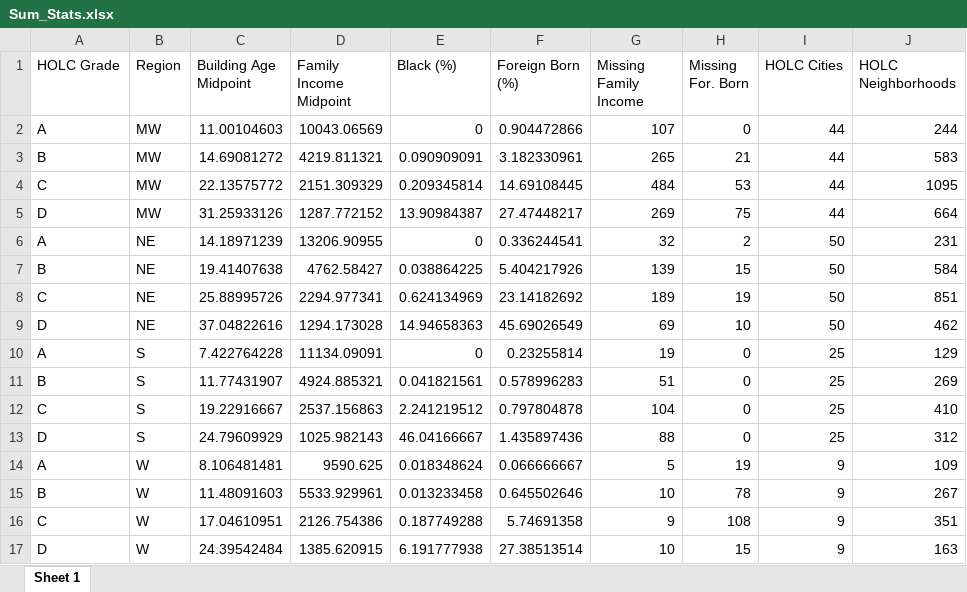
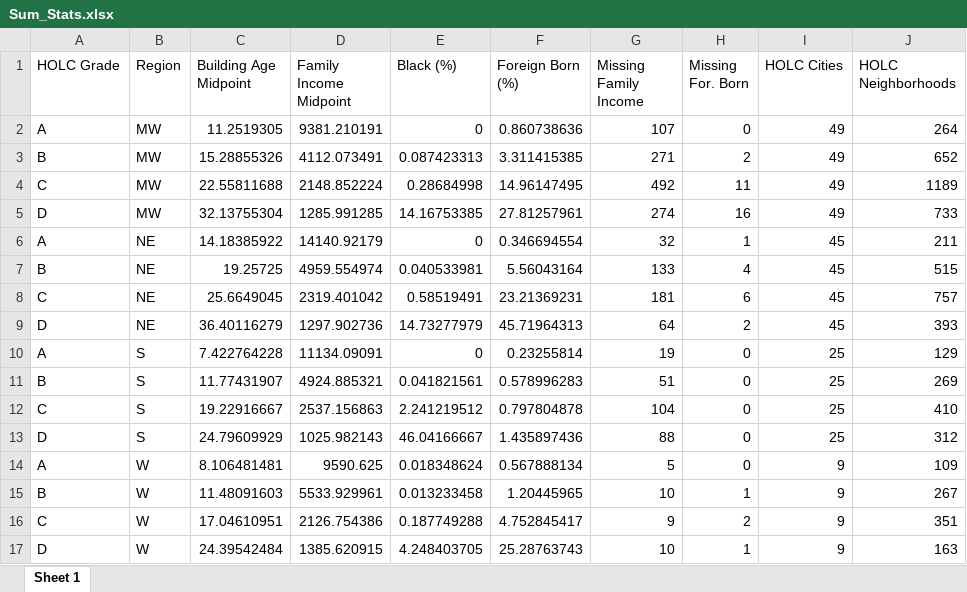
Before and after one commit to NZA-Just-GIS/THOLCADS-Zoning, an Excel workbook: DATA_DOWNLOAD/TABLES/Sum_Stats.xlsx, sheet Sheet 1, drawn as a sheet; values as stored, in another font and other column widths than the file's, no borders; removed rows and columns are numbered as before the commit, all else as after; the diff names each change by its address in the sheet, - before the commit and + after, or states it on an @@ line.

```diff
--- a/DATA_DOWNLOAD/TABLES/Sum_Stats.xlsx (sheet Sheet 1)
+++ b/DATA_DOWNLOAD/TABLES/Sum_Stats.xlsx (sheet Sheet 1)
-C2 (Building Age Midpoint): 11.00104603
+C2 (Building Age Midpoint): 11.2519305
-D2 (Family Income Midpoint): 10043.06569
+D2 (Family Income Midpoint): 9381.210191
-F2 (Foreign Born (%)): 0.904472866
+F2 (Foreign Born (%)): 0.860738636
-I2 (HOLC Cities): 44
+I2 (HOLC Cities): 49
-J2 (HOLC Neighborhoods): 244
+J2 (HOLC Neighborhoods): 264
-row 3: B | MW | 14.69081272 | 4219.811321 | 0.090909091 | 3.182330961 | 265 | 21 | 44 | 583
-row 4: C | MW | 22.13575772 | 2151.309329 | 0.209345814 | 14.69108445 | 484 | 53 | 44 | 1095
-row 5: D | MW | 31.25933126 | 1287.772152 | 13.90984387 | 27.47448217 | 269 | 75 | 44 | 664
-row 6: A | NE | 14.18971239 | 13206.90955 | 0 | 0.336244541 | 32 | 2 | 50 | 231
-row 7: B | NE | 19.41407638 | 4762.58427 | 0.038864225 | 5.404217926 | 139 | 15 | 50 | 584
-row 8: C | NE | 25.88995726 | 2294.977341 | 0.624134969 | 23.14182692 | 189 | 19 | 50 | 851
-row 9: D | NE | 37.04822616 | 1294.173028 | 14.94658363 | 45.69026549 | 69 | 10 | 50 | 462
+row 3: B | MW | 15.28855326 | 4112.073491 | 0.087423313 | 3.311415385 | 271 | 2 | 49 | 652
+row 4: C | MW | 22.55811688 | 2148.852224 | 0.28684998 | 14.96147495 | 492 | 11 | 49 | 1189
+row 5: D | MW | 32.13755304 | 1285.991285 | 14.16753385 | 27.81257961 | 274 | 16 | 49 | 733
+row 6: A | NE | 14.18385922 | 14140.92179 | 0 | 0.346694554 | 32 | 1 | 45 | 211
+row 7: B | NE | 19.25725 | 4959.554974 | 0.040533981 | 5.56043164 | 133 | 4 | 45 | 515
+row 8: C | NE | 25.6649045 | 2319.401042 | 0.58519491 | 23.21369231 | 181 | 6 | 45 | 757
+row 9: D | NE | 36.40116279 | 1297.902736 | 14.73277979 | 45.71964313 | 64 | 2 | 45 | 393
-F14 (Foreign Born (%)): 0.066666667
+F14 (Foreign Born (%)): 0.567888134
-H14 (Missing For. Born): 19
+H14 (Missing For. Born): 0
-F15 (Foreign Born (%)): 0.645502646
+F15 (Foreign Born (%)): 1.20445965
-H15 (Missing For. Born): 78
+H15 (Missing For. Born): 1
-F16 (Foreign Born (%)): 5.74691358
+F16 (Foreign Born (%)): 4.752845417
-H16 (Missing For. Born): 108
+H16 (Missing For. Born): 2
-E17 (Black (%)): 6.191777938
+E17 (Black (%)): 4.248403705
-F17 (Foreign Born (%)): 27.38513514
+F17 (Foreign Born (%)): 25.28763743
-H17 (Missing For. Born): 15
+H17 (Missing For. Born): 1
```
Also changed, not shown: DATA_DOWNLOAD/TABLES/Cities_by_Region.xlsx, 3 other files.
